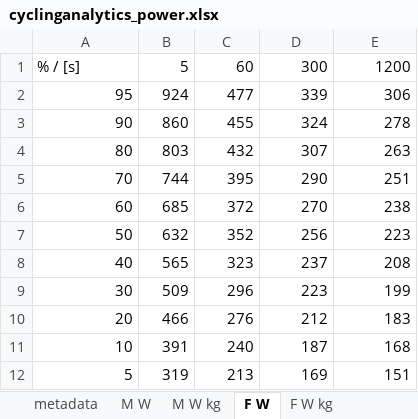
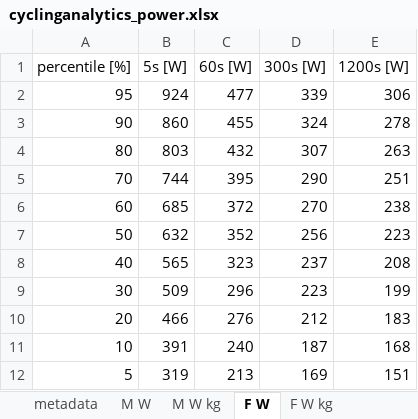
Before and after one commit to yaseen157/carpy, an Excel workbook: src/carpy/propulsion/data/cyclinganalytics_power.xlsx, sheet F W, drawn as a sheet; values as stored, in another font and other column widths than the file's, no borders; removed rows and columns are numbered as before the commit, all else as after; the diff names each change by its address in the sheet, - before the commit and + after, or states it on an @@ line.

```diff
--- a/src/carpy/propulsion/data/cyclinganalytics_power.xlsx (sheet F W)
+++ b/src/carpy/propulsion/data/cyclinganalytics_power.xlsx (sheet F W)
-row 1: % / [s] | 5 | 60 | 300 | 1200
+row 1: percentile [%] | 5s [W] | 60s [W] | 300s [W] | 1200s [W]
```
Also changed, not shown: sheet F W kg, sheet M W, sheet M W kg, 2 other files.
